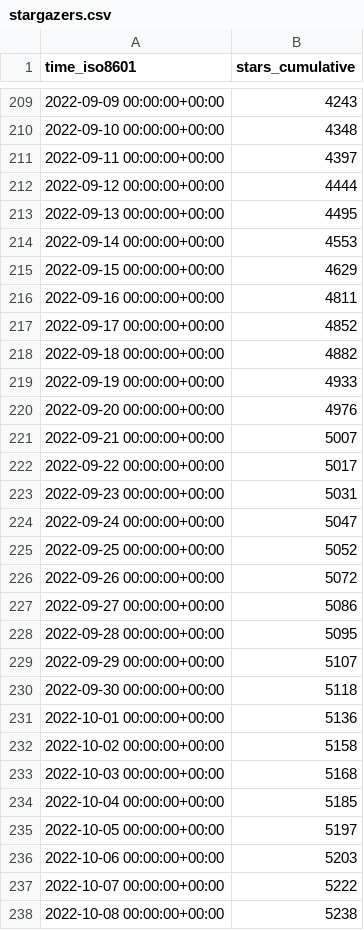
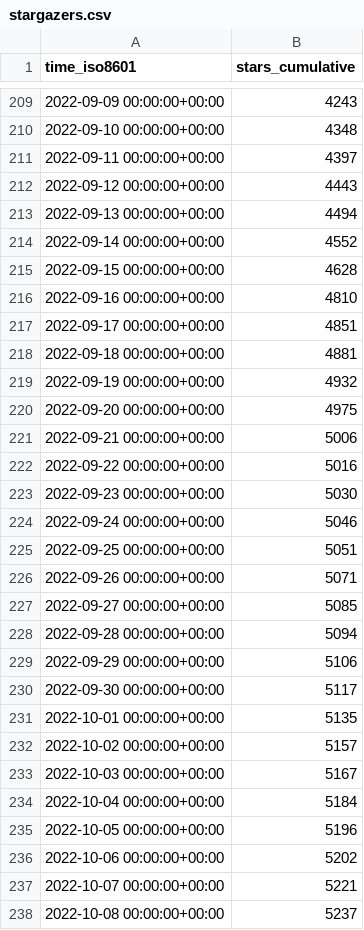
Before and after one commit to sarvex/immich, a CSV file: immich-app/immich/ghrs-data/stargazers.csv, drawn as a sheet; only a part is shown, gaps mark what is left out; the diff covers the shown part only.

```diff
--- a/immich-app/immich/ghrs-data/stargazers.csv
+++ b/immich-app/immich/ghrs-data/stargazers.csv
@@ -211,28 +211,28 @@ time_iso8601,stars_cumulative
 2022-09-11 00:00:00+00:00,4397
-2022-09-12 00:00:00+00:00,4444
-2022-09-13 00:00:00+00:00,4495
-2022-09-14 00:00:00+00:00,4553
-2022-09-15 00:00:00+00:00,4629
-2022-09-16 00:00:00+00:00,4811
-2022-09-17 00:00:00+00:00,4852
-2022-09-18 00:00:00+00:00,4882
-2022-09-19 00:00:00+00:00,4933
-2022-09-20 00:00:00+00:00,4976
-2022-09-21 00:00:00+00:00,5007
-2022-09-22 00:00:00+00:00,5017
-2022-09-23 00:00:00+00:00,5031
-2022-09-24 00:00:00+00:00,5047
-2022-09-25 00:00:00+00:00,5052
-2022-09-26 00:00:00+00:00,5072
-2022-09-27 00:00:00+00:00,5086
-2022-09-28 00:00:00+00:00,5095
-2022-09-29 00:00:00+00:00,5107
-2022-09-30 00:00:00+00:00,5118
-2022-10-01 00:00:00+00:00,5136
-2022-10-02 00:00:00+00:00,5158
-2022-10-03 00:00:00+00:00,5168
-2022-10-04 00:00:00+00:00,5185
-2022-10-05 00:00:00+00:00,5197
-2022-10-06 00:00:00+00:00,5203
-2022-10-07 00:00:00+00:00,5222
-2022-10-08 00:00:00+00:00,5238
+2022-09-12 00:00:00+00:00,4443
+2022-09-13 00:00:00+00:00,4494
+2022-09-14 00:00:00+00:00,4552
+2022-09-15 00:00:00+00:00,4628
+2022-09-16 00:00:00+00:00,4810
+2022-09-17 00:00:00+00:00,4851
+2022-09-18 00:00:00+00:00,4881
+2022-09-19 00:00:00+00:00,4932
+2022-09-20 00:00:00+00:00,4975
+2022-09-21 00:00:00+00:00,5006
+2022-09-22 00:00:00+00:00,5016
+2022-09-23 00:00:00+00:00,5030
+2022-09-24 00:00:00+00:00,5046
+2022-09-25 00:00:00+00:00,5051
+2022-09-26 00:00:00+00:00,5071
+2022-09-27 00:00:00+00:00,5085
+2022-09-28 00:00:00+00:00,5094
+2022-09-29 00:00:00+00:00,5106
+2022-09-30 00:00:00+00:00,5117
+2022-10-01 00:00:00+00:00,5135
+2022-10-02 00:00:00+00:00,5157
+2022-10-03 00:00:00+00:00,5167
+2022-10-04 00:00:00+00:00,5184
+2022-10-05 00:00:00+00:00,5196
+2022-10-06 00:00:00+00:00,5202
+2022-10-07 00:00:00+00:00,5221
+2022-10-08 00:00:00+00:00,5237
```
Also changed, not shown: 1 added row and 160 edited cells elsewhere in this file, immich-app/immich/ghrs-data/forks.csv.
